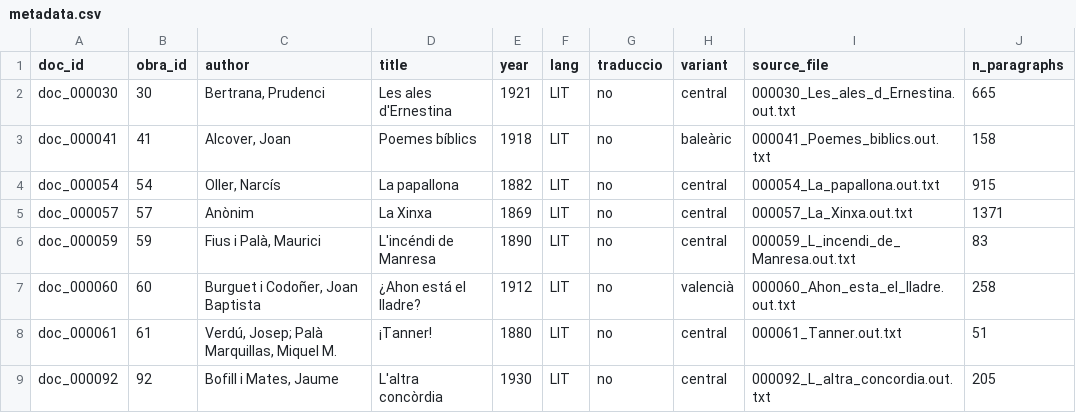
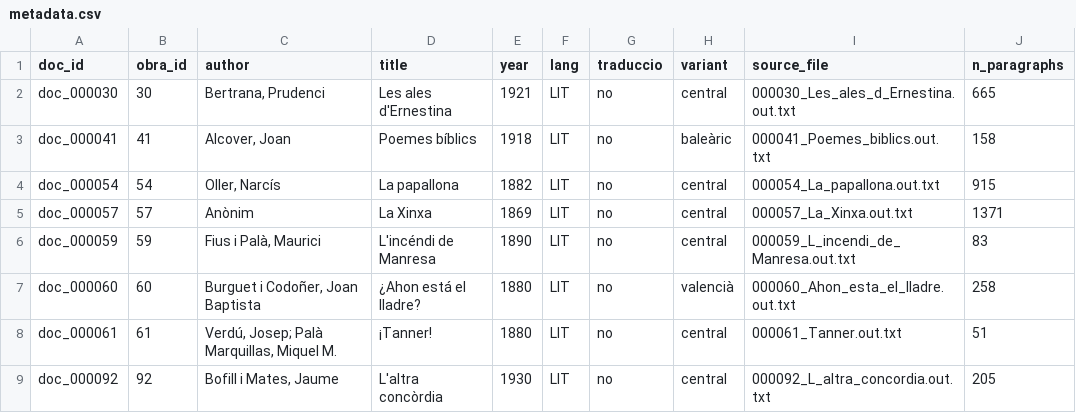
Before and after one commit to guerreropaula/synthetic-corpus-ca-es, a CSV file: data/metadata.csv, drawn as a sheet; only a part is shown.

```diff
--- a/data/metadata.csv
+++ b/data/metadata.csv
@@ -6,3 +6,3 @@ doc_000057,57,Anònim,La Xinxa,1869,LIT,no,central,000057_La_Xinxa.out.txt,1371
 doc_000059,59,"Fius i Palà, Maurici",L'incéndi de Manresa,1890,LIT,no,central,000059_L_incendi_de_Manresa.out.txt,83
-doc_000060,60,"Burguet i Codoñer, Joan Baptista",¿Ahon está el lladre?,1912,LIT,no,valencià,000060_Ahon_esta_el_lladre.out.txt,258
+doc_000060,60,"Burguet i Codoñer, Joan Baptista",¿Ahon está el lladre?,1880,LIT,no,valencià,000060_Ahon_esta_el_lladre.out.txt,258
 doc_000061,61,"Verdú, Josep; Palà Marquillas, Miquel M.",¡Tanner!,1880,LIT,no,central,000061_Tanner.out.txt,51
```
Also changed, not shown: 38 other files.
